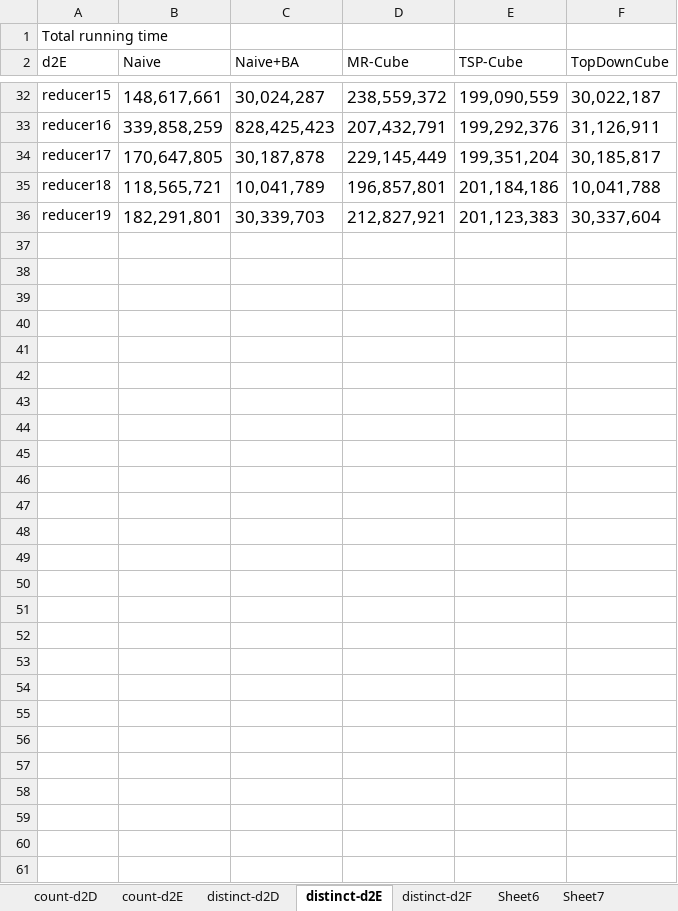
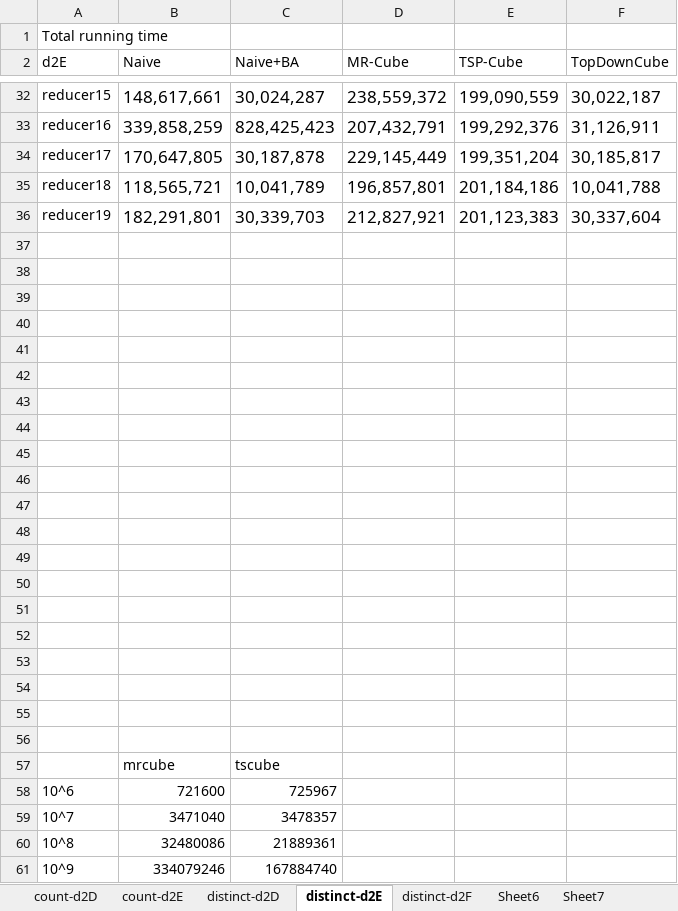
Before and after one commit to abcdmyz/MT, an Excel workbook: exp_result/figure.xlsx, sheet distinct-d2E, drawn as a sheet; only a part is shown, gaps mark what is left out; values as stored, in another font and other column widths than the file's, no borders; charts and pictures not drawn; the diff names each change by its address in the sheet, - before the commit and + after, or states it on an @@ line.

```diff
--- a/exp_result/figure.xlsx (sheet distinct-d2E)
+++ b/exp_result/figure.xlsx (sheet distinct-d2E)
+row 37: (empty)
+row 38: (empty)
+row 39: (empty)
+row 40: (empty)
+row 41: (empty)
+row 42: (empty)
+row 43: (empty)
+row 44: (empty)
+row 45: (empty)
+row 46: (empty)
+row 47: (empty)
+row 48: (empty)
+row 49: (empty)
+row 50: (empty)
+row 51: (empty)
+row 52: (empty)
+row 53: (empty)
+row 54: (empty)
+row 55: (empty)
+row 56: (empty)
+row 57:  | mrcube | tscube
+row 58: 10^6 | 721600 | 725967
+row 59: 10^7 | 3471040 | 3478357
+row 60: 10^8 | 32480086 | 21889361
+row 61: 10^9 | 334079246 | 167884740
```
Also changed, not shown: sheet distinct-d2F, sheet distinct-d2D, charts or pictures, exp_result/d1_distinct_sysucloud.xlsx, 7 other files.
